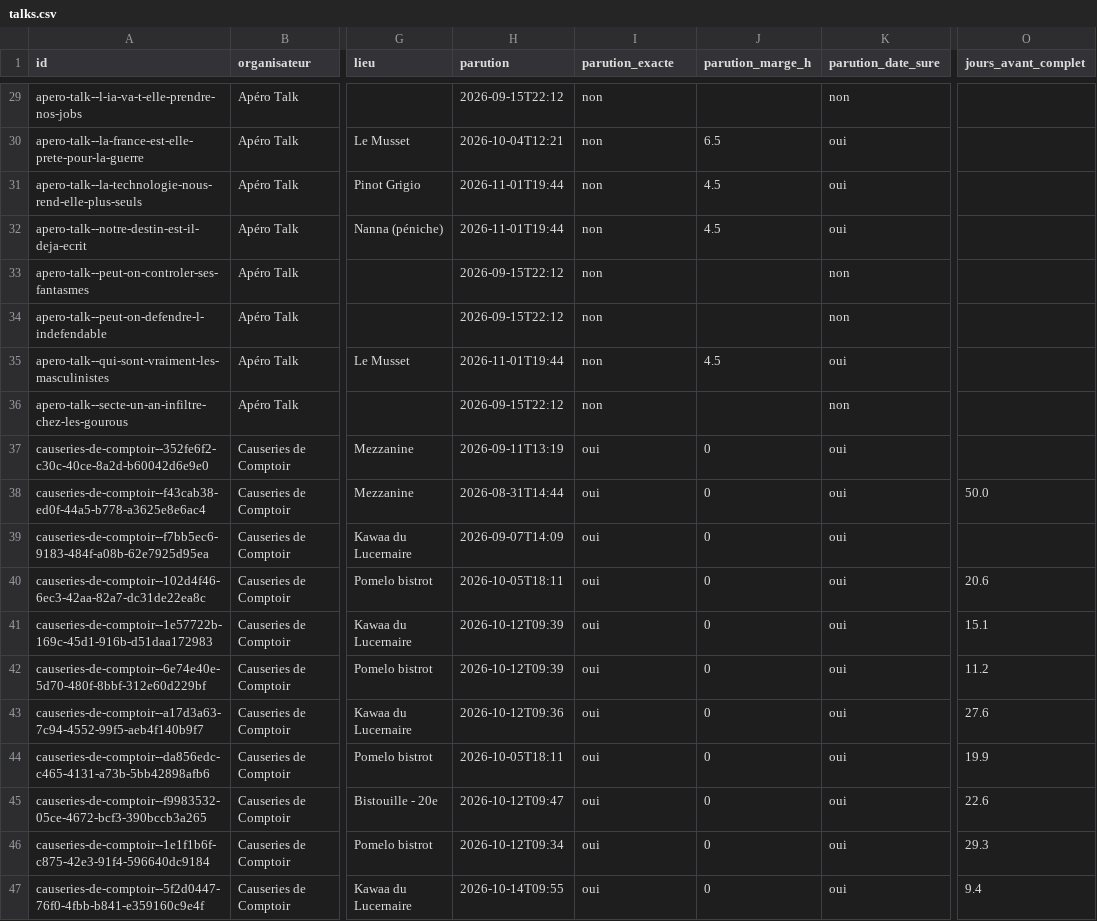
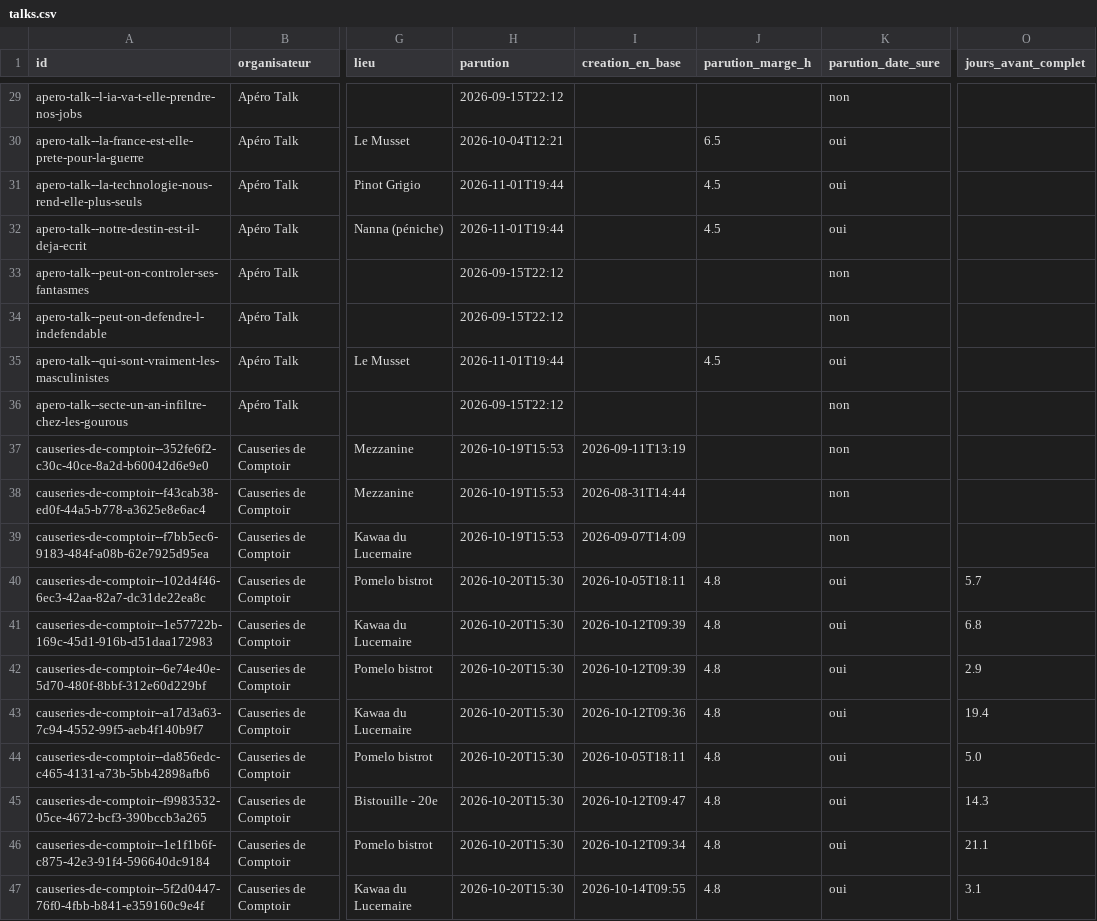
Before and after one commit to microeconomie/best-notif, a CSV file: data/talks.csv, drawn as a sheet; only a part is shown, gaps mark what is left out; the diff covers the shown part only; the diff names each change by its address in the sheet, - before the commit and + after, or states it on an @@ line.

```diff
--- a/data/talks.csv
+++ b/data/talks.csv
-I1: parution_exacte
+I1: creation_en_base
-I29:I36 (creation_en_base): non
+I29:I36 (creation_en_base): (empty)
-H37 (parution): 2026-09-11T13:19
+H37 (parution): 2026-10-19T15:53
-I37 (creation_en_base): oui
+I37 (creation_en_base): 2026-09-11T13:19
-J37:J39 (parution_marge_h): 0
+J37:J39 (parution_marge_h): (empty)
-K37:K39 (parution_date_sure): oui
+K37:K39 (parution_date_sure): non
-H38 (parution): 2026-08-31T14:44
+H38 (parution): 2026-10-19T15:53
-I38 (creation_en_base): oui
+I38 (creation_en_base): 2026-08-31T14:44
-O38 (jours_avant_complet): 50.0
+O38 (jours_avant_complet): (empty)
-H39 (parution): 2026-09-07T14:09
+H39 (parution): 2026-10-19T15:53
-I39 (creation_en_base): oui
+I39 (creation_en_base): 2026-09-07T14:09
-H40 (parution): 2026-10-05T18:11
+H40 (parution): 2026-10-20T15:30
-I40 (creation_en_base): oui
+I40 (creation_en_base): 2026-10-05T18:11
-J40:J47 (parution_marge_h): 0
+J40:J47 (parution_marge_h): 4.8
-O40 (jours_avant_complet): 20.6
+O40 (jours_avant_complet): 5.7
-H41:H42 (parution): 2026-10-12T09:39
+H41:H42 (parution): 2026-10-20T15:30
-I41:I42 (creation_en_base): oui
+I41:I42 (creation_en_base): 2026-10-12T09:39
-O41 (jours_avant_complet): 15.1
+O41 (jours_avant_complet): 6.8
-O42 (jours_avant_complet): 11.2
+O42 (jours_avant_complet): 2.9
-H43 (parution): 2026-10-12T09:36
+H43 (parution): 2026-10-20T15:30
-I43 (creation_en_base): oui
+I43 (creation_en_base): 2026-10-12T09:36
-O43 (jours_avant_complet): 27.6
+O43 (jours_avant_complet): 19.4
-H44 (parution): 2026-10-05T18:11
+H44 (parution): 2026-10-20T15:30
-I44 (creation_en_base): oui
+I44 (creation_en_base): 2026-10-05T18:11
-O44 (jours_avant_complet): 19.9
+O44 (jours_avant_complet): 5.0
-H45 (parution): 2026-10-12T09:47
+H45 (parution): 2026-10-20T15:30
-I45 (creation_en_base): oui
+I45 (creation_en_base): 2026-10-12T09:47
-O45 (jours_avant_complet): 22.6
+O45 (jours_avant_complet): 14.3
-H46 (parution): 2026-10-12T09:34
+H46 (parution): 2026-10-20T15:30
-I46 (creation_en_base): oui
+I46 (creation_en_base): 2026-10-12T09:34
-O46 (jours_avant_complet): 29.3
+O46 (jours_avant_complet): 21.1
-H47 (parution): 2026-10-14T09:55
+H47 (parution): 2026-10-20T15:30
-I47 (creation_en_base): oui
+I47 (creation_en_base): 2026-10-14T09:55
-O47 (jours_avant_complet): 9.4
+O47 (jours_avant_complet): 3.1
```
Also changed, not shown: 83 edited cells elsewhere in this file, 2 other files.
